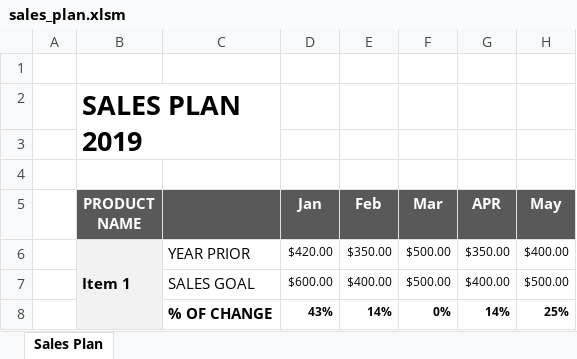
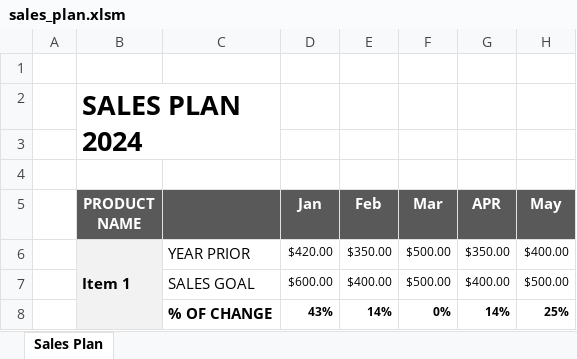
Before and after one commit to fzumstein/salesplan, an Excel workbook: sales_plan.xlsm, sheet Sales Plan, drawn as a sheet; only a part is shown; values as stored, in another font and other column widths than the file's, no borders; charts and pictures not drawn; the diff names each change by its address in the sheet, - before the commit and + after, or states it on an @@ line.

Commit message:
Updated sales_plan.xlsm aaa bbb ccc

```diff
--- a/sales_plan.xlsm (sheet Sales Plan)
+++ b/sales_plan.xlsm (sheet Sales Plan)
-B2 (PRODUCT NAME): SALES PLAN 2019
+B2 (PRODUCT NAME): SALES PLAN 2024
```
